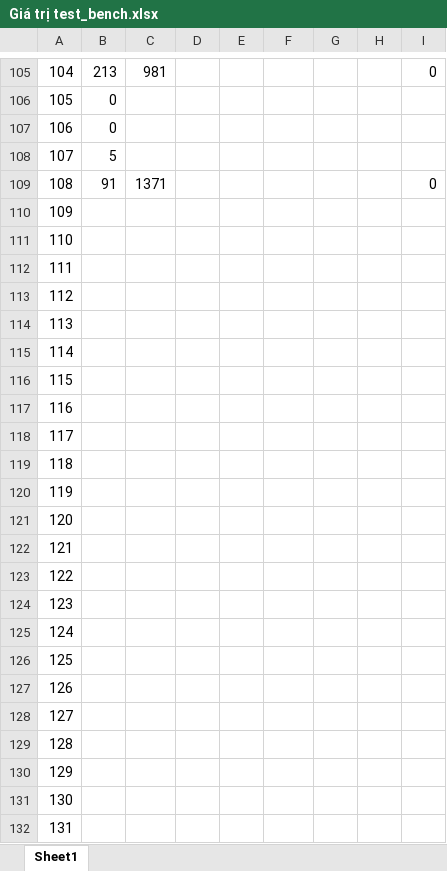
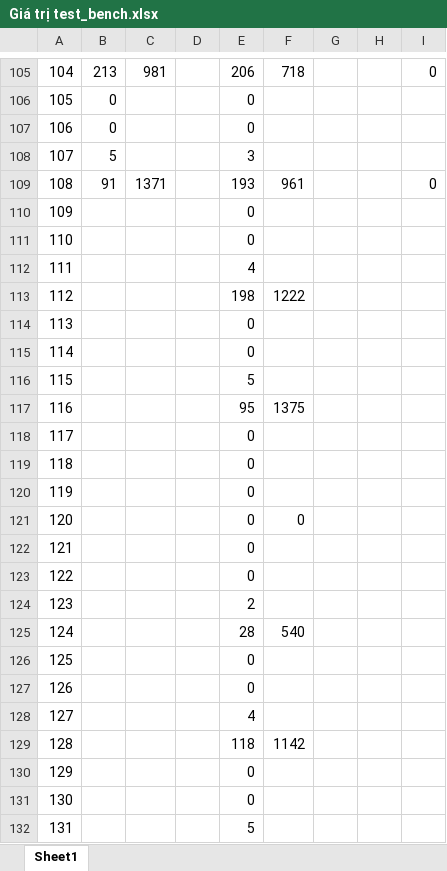
Before and after one commit to vjt081103/Digital_Final_Project, an Excel workbook: Giá trị test_bench.xlsx, sheet Sheet1, drawn as a sheet; only a part is shown, gaps mark what is left out; values as stored, in another font and other column widths than the file's, no borders; the diff covers the shown part only; the diff names each change by its address in the sheet, - before the commit and + after, or states it on an @@ line.

```diff
--- a/Giá trị test_bench.xlsx (sheet Sheet1)
+++ b/Giá trị test_bench.xlsx (sheet Sheet1)
-E105: (empty)
+E105: 206
-F105: (empty)
+F105: 718
-E106:E107: (empty)
+E106:E107: 0
-E108: (empty)
+E108: 3
-E109: (empty)
+E109: 193
-F109: (empty)
+F109: 961
-E110:E111: (empty)
+E110:E111: 0
-E112: (empty)
+E112: 4
-E113: (empty)
+E113: 198
-F113: (empty)
+F113: 1222
-E114:E115: (empty)
+E114:E115: 0
-E116: (empty)
+E116: 5
-E117: (empty)
+E117: 95
-F117: (empty)
+F117: 1375
-E118:E123: (empty)
+E118:E123: 0
-F121: (empty)
+F121: 0
-E124: (empty)
+E124: 2
-E125: (empty)
+E125: 28
-F125: (empty)
+F125: 540
-E126:E127: (empty)
+E126:E127: 0
-E128: (empty)
+E128: 4
-E129: (empty)
+E129: 118
-F129: (empty)
+F129: 1142
-E130:E131: (empty)
+E130:E131: 0
-E132: (empty)
+E132: 5
```
Also changed, not shown: 99 edited cells elsewhere in this sheet.
